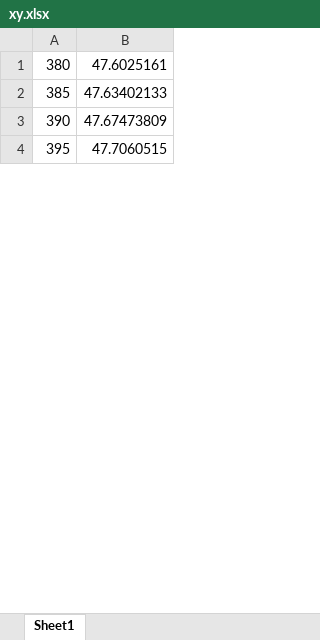
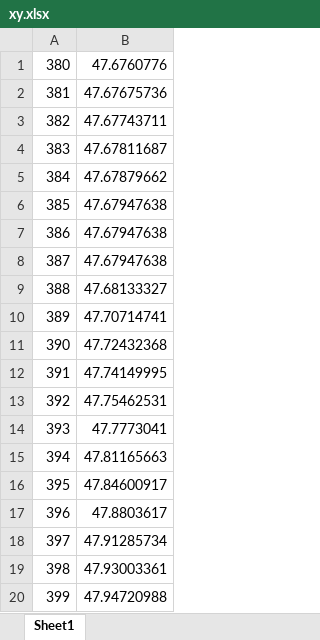
Before and after one commit to TIMESTICKING/image_graph_line_to_digital_convert, an Excel workbook: outputs/IMG_3073/xy.xlsx, sheet Sheet1, drawn as a sheet; only a part is shown; values as stored, in another font and other column widths than the file's, no borders; addresses are those after the commit; the diff covers the shown part only; the diff names each change by its address in the sheet, - before the commit and + after, or states it on an @@ line.

```diff
--- a/outputs/IMG_3073/xy.xlsx (sheet Sheet1)
+++ b/outputs/IMG_3073/xy.xlsx (sheet Sheet1)
-B1: 47.6025161
+B1: 47.6760776
+row 2: 381 | 47.67675736
+row 3: 382 | 47.67743711
+row 4: 383 | 47.67811687
+row 5: 384 | 47.67879662
-B6: 47.63402133
+B6: 47.67947638
+row 7: 386 | 47.67947638
+row 8: 387 | 47.67947638
+row 9: 388 | 47.68133327
+row 10: 389 | 47.70714741
-B11: 47.67473809
+B11: 47.72432368
+row 12: 391 | 47.74149995
+row 13: 392 | 47.75462531
+row 14: 393 | 47.7773041
+row 15: 394 | 47.81165663
-B16: 47.7060515
+B16: 47.84600917
+row 17: 396 | 47.8803617
+row 18: 397 | 47.91285734
+row 19: 398 | 47.93003361
+row 20: 399 | 47.94720988
```
Also changed, not shown: 256 added rows and 65 edited cells elsewhere in this sheet, 8 other files.
